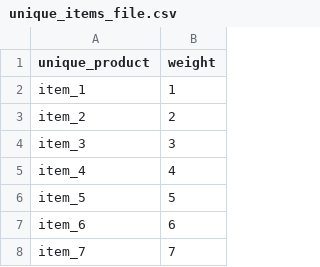
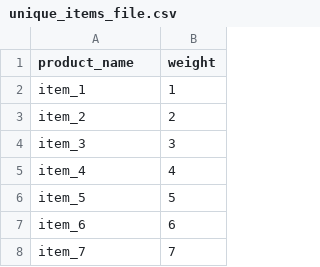
Before and after one commit to lgakan/sklep_przyjemnosci, a CSV file: unique_items_file.csv, drawn as a sheet; only a part is shown.

Commit message:
changes in csv files and way to get data from them

```diff
--- a/unique_items_file.csv
+++ b/unique_items_file.csv
@@ -1,2 +1,2 @@
-unique_product;weight
+product_name;weight
 item_1;1
```
Also changed, not shown: 6 other files.
